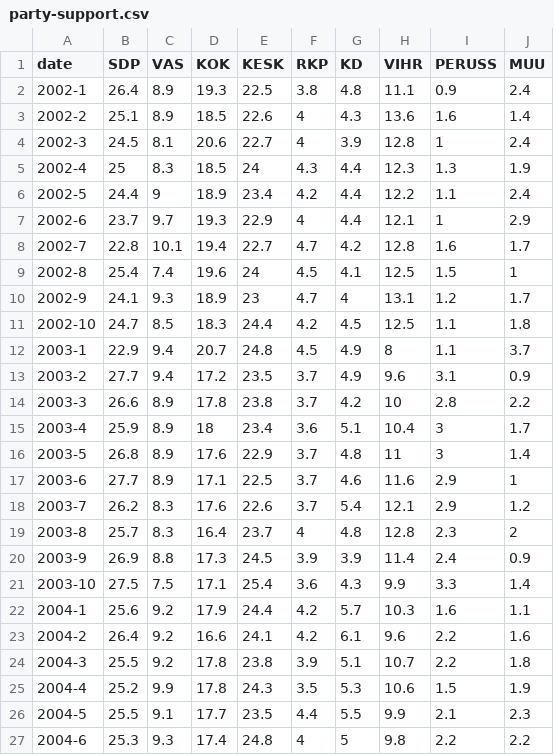
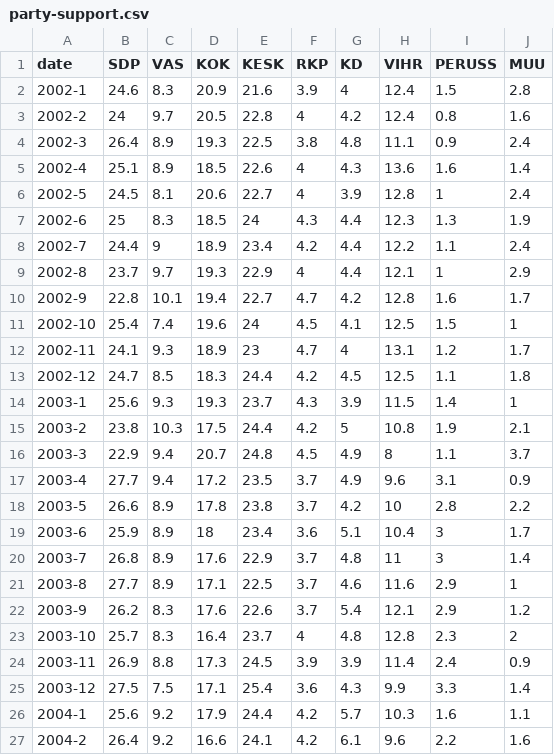
Before and after one commit to jarmop/projects, a CSV file: party-support.csv, drawn as a sheet; only a part is shown; the shorter side is filled out with more unchanged rows.

```diff
--- a/party-support.csv
+++ b/party-support.csv
@@ -1,22 +1,26 @@
 "date","SDP","VAS","KOK","KESK","RKP","KD","VIHR","PERUSS","MUU"
-"2002-1",26.4,8.9,19.3,22.5,3.8,4.8,11.1,0.9,2.4
-"2002-2",25.1,8.9,18.5,22.6,4,4.3,13.6,1.6,1.4
-"2002-3",24.5,8.1,20.6,22.7,4,3.9,12.8,1,2.4
-"2002-4",25,8.3,18.5,24,4.3,4.4,12.3,1.3,1.9
-"2002-5",24.4,9,18.9,23.4,4.2,4.4,12.2,1.1,2.4
-"2002-6",23.7,9.7,19.3,22.9,4,4.4,12.1,1,2.9
-"2002-7",22.8,10.1,19.4,22.7,4.7,4.2,12.8,1.6,1.7
-"2002-8",25.4,7.4,19.6,24,4.5,4.1,12.5,1.5,1
-"2002-9",24.1,9.3,18.9,23,4.7,4,13.1,1.2,1.7
-"2002-10",24.7,8.5,18.3,24.4,4.2,4.5,12.5,1.1,1.8
-"2003-1",22.9,9.4,20.7,24.8,4.5,4.9,8,1.1,3.7
-"2003-2",27.7,9.4,17.2,23.5,3.7,4.9,9.6,3.1,0.9
-"2003-3",26.6,8.9,17.8,23.8,3.7,4.2,10,2.8,2.2
-"2003-4",25.9,8.9,18,23.4,3.6,5.1,10.4,3,1.7
-"2003-5",26.8,8.9,17.6,22.9,3.7,4.8,11,3,1.4
-"2003-6",27.7,8.9,17.1,22.5,3.7,4.6,11.6,2.9,1
-"2003-7",26.2,8.3,17.6,22.6,3.7,5.4,12.1,2.9,1.2
-"2003-8",25.7,8.3,16.4,23.7,4,4.8,12.8,2.3,2
-"2003-9",26.9,8.8,17.3,24.5,3.9,3.9,11.4,2.4,0.9
-"2003-10",27.5,7.5,17.1,25.4,3.6,4.3,9.9,3.3,1.4
+"2002-1",24.6,8.3,20.9,21.6,3.9,4,12.4,1.5,2.8
+"2002-2",24,9.7,20.5,22.8,4,4.2,12.4,0.8,1.6
+"2002-3",26.4,8.9,19.3,22.5,3.8,4.8,11.1,0.9,2.4
+"2002-4",25.1,8.9,18.5,22.6,4,4.3,13.6,1.6,1.4
+"2002-5",24.5,8.1,20.6,22.7,4,3.9,12.8,1,2.4
+"2002-6",25,8.3,18.5,24,4.3,4.4,12.3,1.3,1.9
+"2002-7",24.4,9,18.9,23.4,4.2,4.4,12.2,1.1,2.4
+"2002-8",23.7,9.7,19.3,22.9,4,4.4,12.1,1,2.9
+"2002-9",22.8,10.1,19.4,22.7,4.7,4.2,12.8,1.6,1.7
+"2002-10",25.4,7.4,19.6,24,4.5,4.1,12.5,1.5,1
+"2002-11",24.1,9.3,18.9,23,4.7,4,13.1,1.2,1.7
+"2002-12",24.7,8.5,18.3,24.4,4.2,4.5,12.5,1.1,1.8
+"2003-1",25.6,9.3,19.3,23.7,4.3,3.9,11.5,1.4,1
+"2003-2",23.8,10.3,17.5,24.4,4.2,5,10.8,1.9,2.1
+"2003-3",22.9,9.4,20.7,24.8,4.5,4.9,8,1.1,3.7
+"2003-4",27.7,9.4,17.2,23.5,3.7,4.9,9.6,3.1,0.9
+"2003-5",26.6,8.9,17.8,23.8,3.7,4.2,10,2.8,2.2
+"2003-6",25.9,8.9,18,23.4,3.6,5.1,10.4,3,1.7
+"2003-7",26.8,8.9,17.6,22.9,3.7,4.8,11,3,1.4
+"2003-8",27.7,8.9,17.1,22.5,3.7,4.6,11.6,2.9,1
+"2003-9",26.2,8.3,17.6,22.6,3.7,5.4,12.1,2.9,1.2
+"2003-10",25.7,8.3,16.4,23.7,4,4.8,12.8,2.3,2
+"2003-11",26.9,8.8,17.3,24.5,3.9,3.9,11.4,2.4,0.9
+"2003-12",27.5,7.5,17.1,25.4,3.6,4.3,9.9,3.3,1.4
 "2004-1",25.6,9.2,17.9,24.4,4.2,5.7,10.3,1.6,1.1
```
Also changed, not shown: 1 other file.
